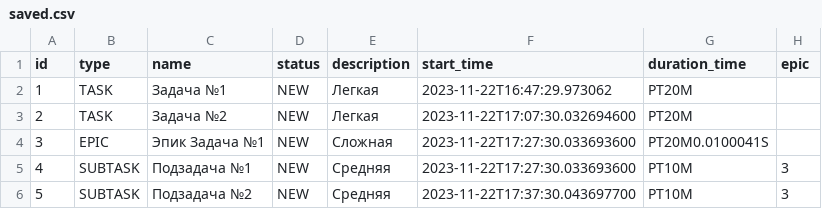
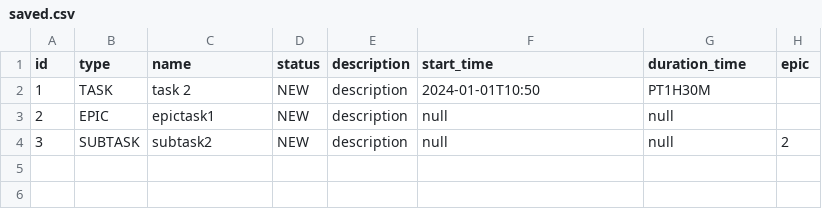
Before and after one commit to PavelKorotchenkov/java-kanban, a CSV file: resources/saved.csv, drawn as a sheet.

```diff
--- a/resources/saved.csv
+++ b/resources/saved.csv
@@ -1,6 +1,4 @@
 id,type,name,status,description,start_time,duration_time,epic,
-1,TASK,Задача №1,NEW,Легкая,2023-11-22T16:47:29.973062,PT20M,
-2,TASK,Задача №2,NEW,Легкая,2023-11-22T17:07:30.032694600,PT20M,
-3,EPIC,Эпик Задача №1,NEW,Сложная,2023-11-22T17:27:30.033693600,PT20M0.0100041S,
-4,SUBTASK,Подзадача №1,NEW,Средняя,2023-11-22T17:27:30.033693600,PT10M,3
-5,SUBTASK,Подзадача №2,NEW,Средняя,2023-11-22T17:37:30.043697700,PT10M,3
+1,TASK,task 2,NEW,description,2024-01-01T10:50,PT1H30M,
+2,EPIC,epictask1,NEW,description,null,null,
+3,SUBTASK,subtask2,NEW,description,null,null,2
```
Also changed, not shown: resources/test.csv, 21 other files.
